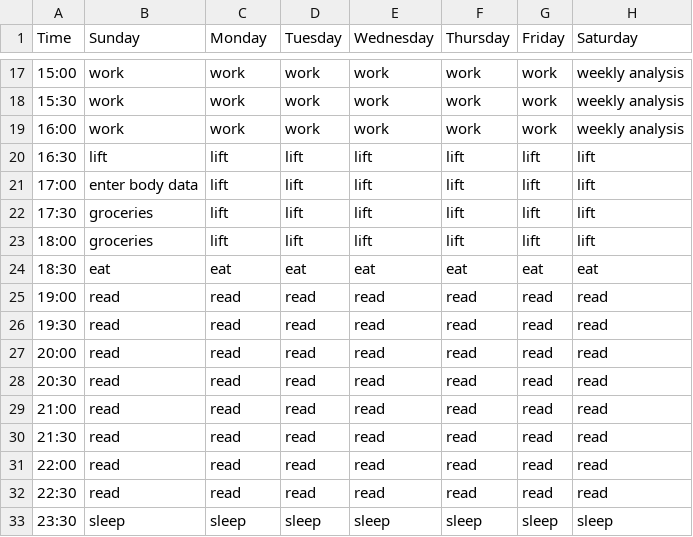
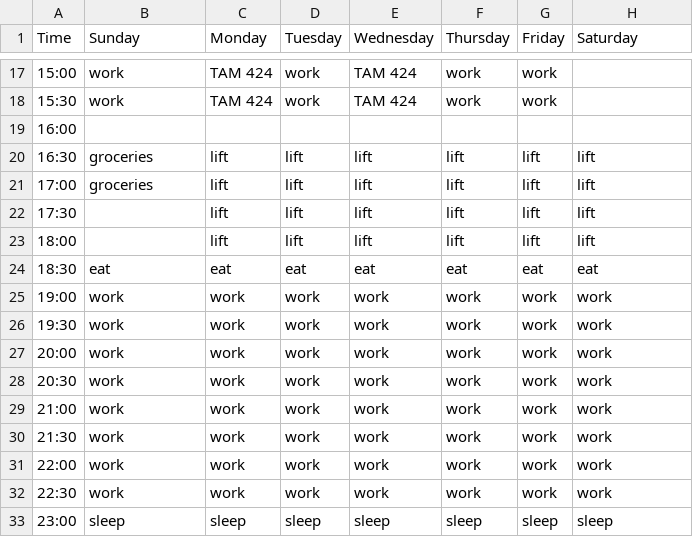
Before and after one commit to jerichlee2/aeren, a CSV file: csv/schedule.csv, drawn as a sheet; only a part is shown, gaps mark what is left out; the diff covers the shown part only.

```diff
--- a/csv/schedule.csv
+++ b/csv/schedule.csv
@@ -17,17 +17,17 @@
-15:00,work,work,work,work,work,work,weekly analysis
-15:30,work,work,work,work,work,work,weekly analysis
-16:00,work,work,work,work,work,work,weekly analysis
-16:30,lift,lift,lift,lift,lift,lift,lift
-17:00,enter body data,lift,lift,lift,lift,lift,lift
-17:30,groceries,lift,lift,lift,lift,lift,lift
-18:00,groceries,lift,lift,lift,lift,lift,lift
+15:00,work,TAM 424,work,TAM 424,work,work,
+15:30,work,TAM 424,work,TAM 424,work,work,
+16:00,,,,,,,
+16:30,groceries,lift,lift,lift,lift,lift,lift
+17:00,groceries,lift,lift,lift,lift,lift,lift
+17:30,,lift,lift,lift,lift,lift,lift
+18:00,,lift,lift,lift,lift,lift,lift
 18:30,eat,eat,eat,eat,eat,eat,eat
-19:00,read,read,read,read,read,read,read
-19:30,read,read,read,read,read,read,read
-20:00,read,read,read,read,read,read,read
-20:30,read,read,read,read,read,read,read
-21:00,read,read,read,read,read,read,read
-21:30,read,read,read,read,read,read,read
-22:00,read,read,read,read,read,read,read
-22:30,read,read,read,read,read,read,read
-23:30,sleep,sleep,sleep,sleep,sleep,sleep,sleep
+19:00,work,work,work,work,work,work,work
+19:30,work,work,work,work,work,work,work
+20:00,work,work,work,work,work,work,work
+20:30,work,work,work,work,work,work,work
+21:00,work,work,work,work,work,work,work
+21:30,work,work,work,work,work,work,work
+22:00,work,work,work,work,work,work,work
+22:30,work,work,work,work,work,work,work
+23:00,sleep,sleep,sleep,sleep,sleep,sleep,sleep
```
Also changed, not shown: 62 edited cells elsewhere in this file, csv/deepwork.csv, csv/diet.csv, 6 other files.
